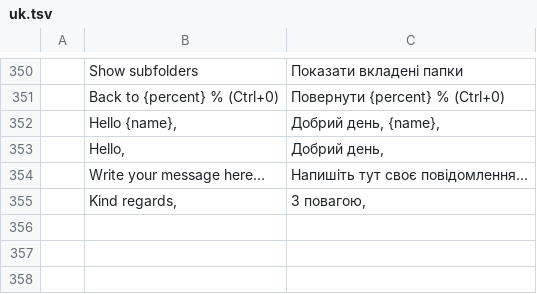
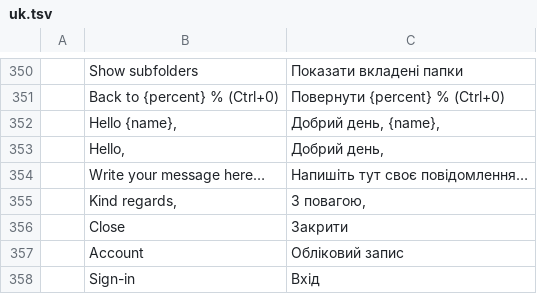
Before and after one commit to StDenis1980/ibercorreo, a TSV file: crates/ui-egui/src/i18n/uk.tsv, drawn as a sheet; only a part is shown, gaps mark what is left out.

```diff
--- a/crates/ui-egui/src/i18n/uk.tsv
+++ b/crates/ui-egui/src/i18n/uk.tsv
@@ -355 +355,4 @@
 	Kind regards,	З повагою,
+	Close	Закрити
+	Account	Обліковий запис
+	Sign-in	Вхід
```
Also changed, not shown: crates/ui-egui/src/i18n/ca.tsv, crates/ui-egui/src/i18n/cs.tsv, 15 other files.
